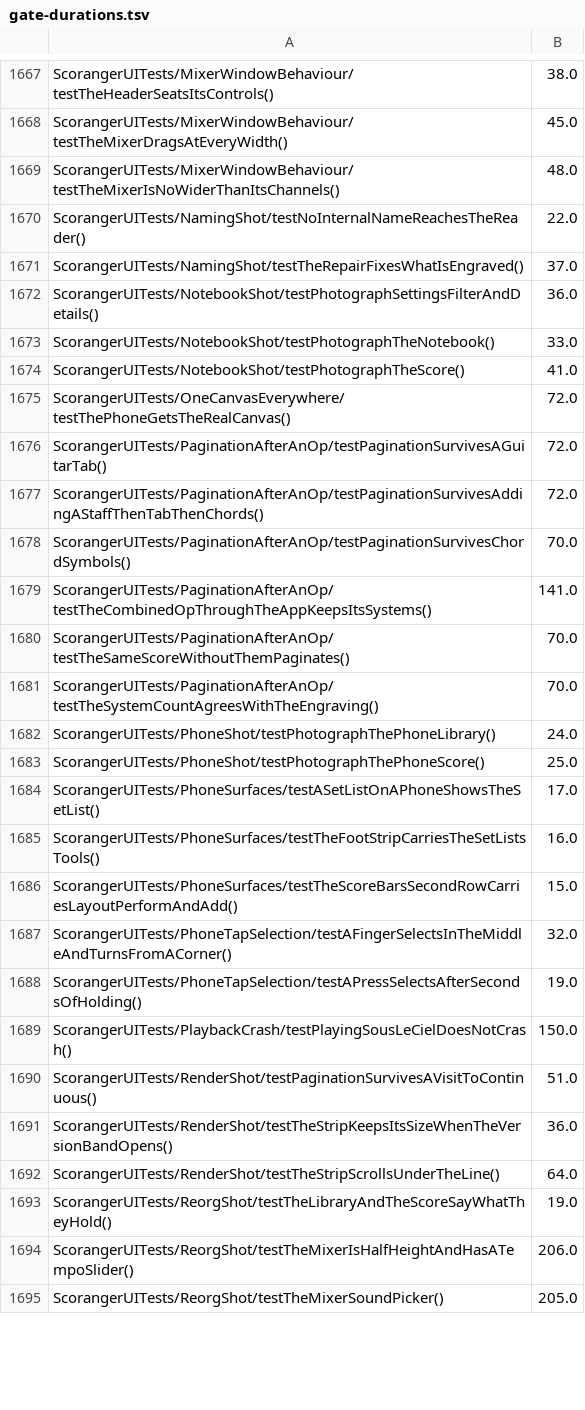
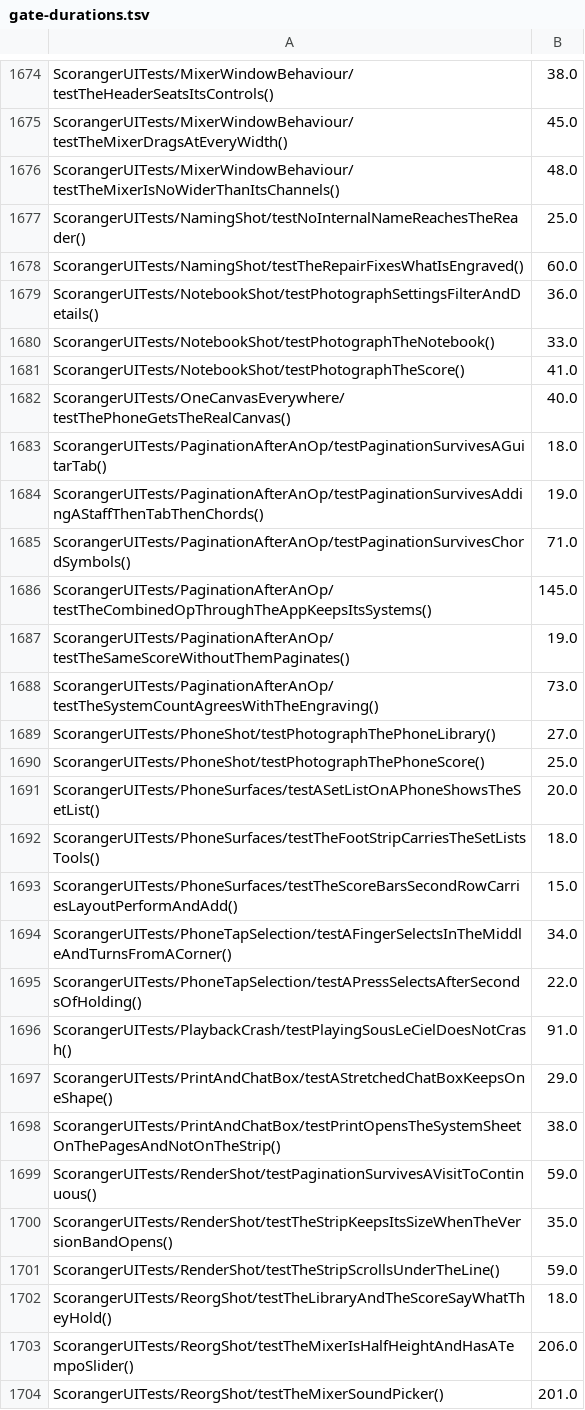
Before and after one commit to irllabs/scoranger, a TSV file: ios/scripts/gate-durations.tsv, drawn as a sheet; only a part is shown, gaps mark what is left out; the diff covers the shown part only.

```diff
--- a/ios/scripts/gate-durations.tsv
+++ b/ios/scripts/gate-durations.tsv
@@ -1669,4 +1676,4 @@ ScorangerUITests/MixerWindowBehaviour/testTheMixerDragsAtEveryWidth()	45.0
 ScorangerUITests/MixerWindowBehaviour/testTheMixerIsNoWiderThanItsChannels()	48.0
-ScorangerUITests/NamingShot/testNoInternalNameReachesTheReader()	22.0
-ScorangerUITests/NamingShot/testTheRepairFixesWhatIsEngraved()	37.0
+ScorangerUITests/NamingShot/testNoInternalNameReachesTheReader()	25.0
+ScorangerUITests/NamingShot/testTheRepairFixesWhatIsEngraved()	60.0
 ScorangerUITests/NotebookShot/testPhotographSettingsFilterAndDetails()	36.0
@@ -1674,22 +1681,24 @@ ScorangerUITests/NotebookShot/testPhotographTheNotebook()	33.0
 ScorangerUITests/NotebookShot/testPhotographTheScore()	41.0
-ScorangerUITests/OneCanvasEverywhere/testThePhoneGetsTheRealCanvas()	72.0
-ScorangerUITests/PaginationAfterAnOp/testPaginationSurvivesAGuitarTab()	72.0
-ScorangerUITests/PaginationAfterAnOp/testPaginationSurvivesAddingAStaffThenTabThenChords()	72.0
-ScorangerUITests/PaginationAfterAnOp/testPaginationSurvivesChordSymbols()	70.0
-ScorangerUITests/PaginationAfterAnOp/testTheCombinedOpThroughTheAppKeepsItsSystems()	141.0
-ScorangerUITests/PaginationAfterAnOp/testTheSameScoreWithoutThemPaginates()	70.0
-ScorangerUITests/PaginationAfterAnOp/testTheSystemCountAgreesWithTheEngraving()	70.0
-ScorangerUITests/PhoneShot/testPhotographThePhoneLibrary()	24.0
+ScorangerUITests/OneCanvasEverywhere/testThePhoneGetsTheRealCanvas()	40.0
+ScorangerUITests/PaginationAfterAnOp/testPaginationSurvivesAGuitarTab()	18.0
+ScorangerUITests/PaginationAfterAnOp/testPaginationSurvivesAddingAStaffThenTabThenChords()	19.0
+ScorangerUITests/PaginationAfterAnOp/testPaginationSurvivesChordSymbols()	71.0
+ScorangerUITests/PaginationAfterAnOp/testTheCombinedOpThroughTheAppKeepsItsSystems()	145.0
+ScorangerUITests/PaginationAfterAnOp/testTheSameScoreWithoutThemPaginates()	19.0
+ScorangerUITests/PaginationAfterAnOp/testTheSystemCountAgreesWithTheEngraving()	73.0
+ScorangerUITests/PhoneShot/testPhotographThePhoneLibrary()	27.0
 ScorangerUITests/PhoneShot/testPhotographThePhoneScore()	25.0
-ScorangerUITests/PhoneSurfaces/testASetListOnAPhoneShowsTheSetList()	17.0
-ScorangerUITests/PhoneSurfaces/testTheFootStripCarriesTheSetListsTools()	16.0
+ScorangerUITests/PhoneSurfaces/testASetListOnAPhoneShowsTheSetList()	20.0
+ScorangerUITests/PhoneSurfaces/testTheFootStripCarriesTheSetListsTools()	18.0
 ScorangerUITests/PhoneSurfaces/testTheScoreBarsSecondRowCarriesLayoutPerformAndAdd()	15.0
-ScorangerUITests/PhoneTapSelection/testAFingerSelectsInTheMiddleAndTurnsFromACorner()	32.0
-ScorangerUITests/PhoneTapSelection/testAPressSelectsAfterSecondsOfHolding()	19.0
-ScorangerUITests/PlaybackCrash/testPlayingSousLeCielDoesNotCrash()	150.0
-ScorangerUITests/RenderShot/testPaginationSurvivesAVisitToContinuous()	51.0
-ScorangerUITests/RenderShot/testTheStripKeepsItsSizeWhenTheVersionBandOpens()	36.0
-ScorangerUITests/RenderShot/testTheStripScrollsUnderTheLine()	64.0
-ScorangerUITests/ReorgShot/testTheLibraryAndTheScoreSayWhatTheyHold()	19.0
+ScorangerUITests/PhoneTapSelection/testAFingerSelectsInTheMiddleAndTurnsFromACorner()	34.0
+ScorangerUITests/PhoneTapSelection/testAPressSelectsAfterSecondsOfHolding()	22.0
+ScorangerUITests/PlaybackCrash/testPlayingSousLeCielDoesNotCrash()	91.0
+ScorangerUITests/PrintAndChatBox/testAStretchedChatBoxKeepsOneShape()	29.0
+ScorangerUITests/PrintAndChatBox/testPrintOpensTheSystemSheetOnThePagesAndNotOnTheStrip()	38.0
+ScorangerUITests/RenderShot/testPaginationSurvivesAVisitToContinuous()	59.0
+ScorangerUITests/RenderShot/testTheStripKeepsItsSizeWhenTheVersionBandOpens()	35.0
+ScorangerUITests/RenderShot/testTheStripScrollsUnderTheLine()	59.0
+ScorangerUITests/ReorgShot/testTheLibraryAndTheScoreSayWhatTheyHold()	18.0
 ScorangerUITests/ReorgShot/testTheMixerIsHalfHeightAndHasATempoSlider()	206.0
-ScorangerUITests/ReorgShot/testTheMixerSoundPicker()	205.0
+ScorangerUITests/ReorgShot/testTheMixerSoundPicker()	201.0
```
Also changed, not shown: 7 added rows and 160 edited cells elsewhere in this file.
